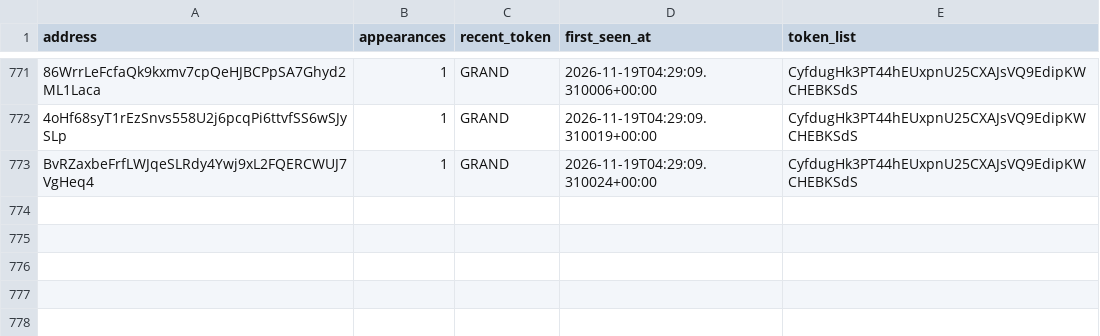
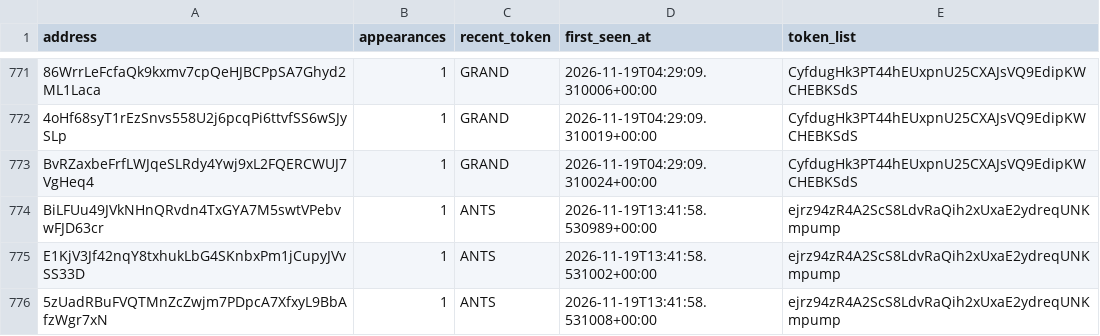
Before and after one commit to yu-cc-patrick/solana-whale-tracker, a CSV file: data/whales.csv, drawn as a sheet; only a part is shown, gaps mark what is left out; the diff names each change by its address in the sheet, - before the commit and + after, or states it on an @@ line.

Commit message:
auto: update data [skip ci]

```diff
--- a/data/whales.csv
+++ b/data/whales.csv
+row 774: BiLFUu49JVkNHnQRvdn4TxGYA7M5swtVPebvwFJD63cr | 1 | ANTS | 2026-11-19T13:41:58.530989+00:00 | ejrz94zR4A2ScS8LdvRaQih2xUxaE2ydreqUNKmpump
+row 775: E1KjV3Jf42nqY8txhukLbG4SKnbxPm1jCupyJVvSS33D | 1 | ANTS | 2026-11-19T13:41:58.531002+00:00 | ejrz94zR4A2ScS8LdvRaQih2xUxaE2ydreqUNKmpump
+row 776: 5zUadRBuFVQTMnZcZwjm7PDpcA7XfxyL9BbAfzWgr7xN | 1 | ANTS | 2026-11-19T13:41:58.531008+00:00 | ejrz94zR4A2ScS8LdvRaQih2xUxaE2ydreqUNKmpump
```
Also changed, not shown: 3 other files.
